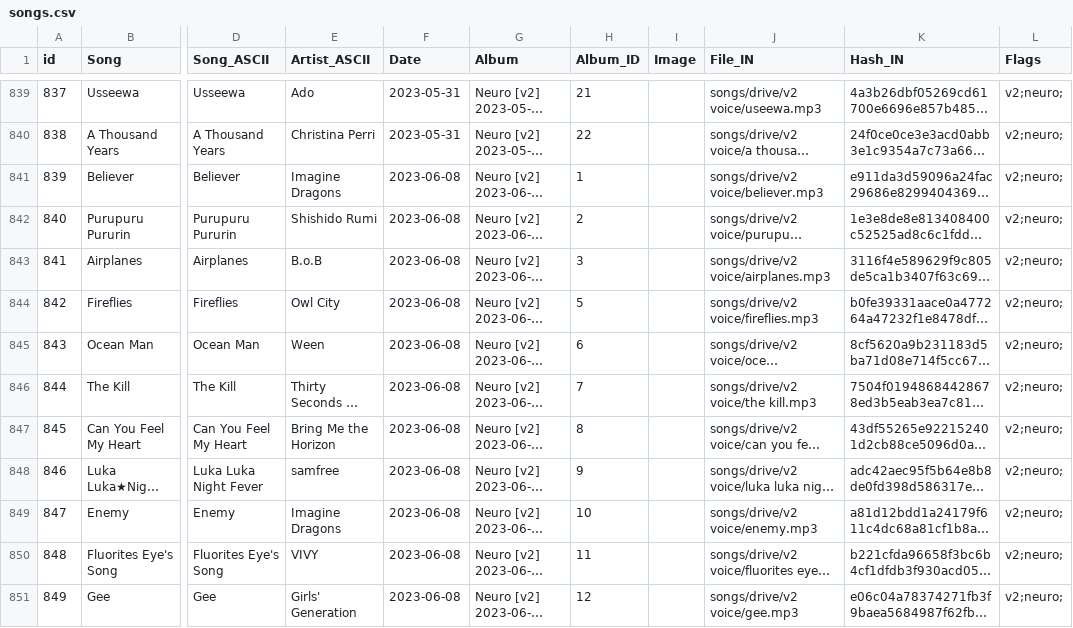
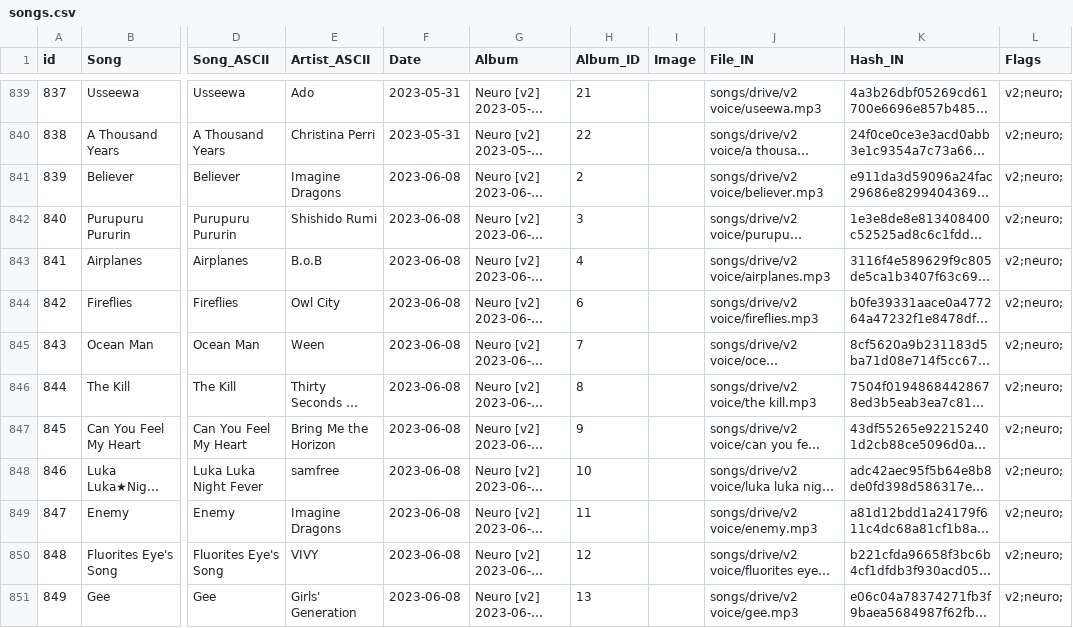
Before and after one commit to bassetmatt/Neuro-Sings, a CSV file: data/songs.csv, drawn as a sheet; only a part is shown, gaps mark what is left out; long unchanged cells end in …; the diff covers the shown part only; the diff names each change by its address in the sheet, - before the commit and + after, or states it on an @@ line.

Commit message:
Fix a song name and fix 2023-06-08 karaoke song order
- Fix mislabelled song Seishun Complex as Guitar, Loneliness and Blue Planet
- Fix GLaBP from 2023-06-08 to be included in the stream, wasn't until
  now, so it moved all other songs
- Fix Extra album song order

```diff
--- a/data/songs.csv
+++ b/data/songs.csv
-H841 (Album_ID): 1
+H841 (Album_ID): 2
-H842 (Album_ID): 2
+H842 (Album_ID): 3
-H843 (Album_ID): 3
+H843 (Album_ID): 4
-H844 (Album_ID): 5
+H844 (Album_ID): 6
-H845 (Album_ID): 6
+H845 (Album_ID): 7
-H846 (Album_ID): 7
+H846 (Album_ID): 8
-H847 (Album_ID): 8
+H847 (Album_ID): 9
-H848 (Album_ID): 9
+H848 (Album_ID): 10
-H849 (Album_ID): 10
+H849 (Album_ID): 11
-H850 (Album_ID): 11
+H850 (Album_ID): 12
-H851 (Album_ID): 12
+H851 (Album_ID): 13
```
Also changed, not shown: 28 edited cells elsewhere in this file, 2 other files.
